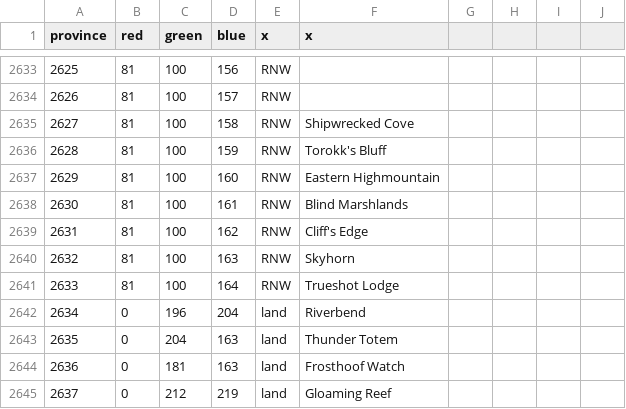
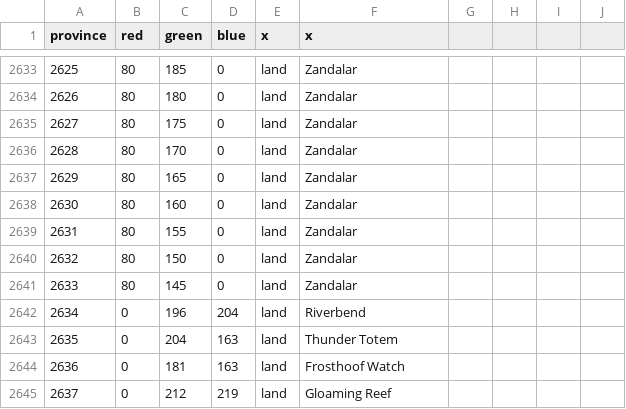
Before and after one commit to trym-b/WWU, a CSV file: map/definition.csv, drawn as a sheet; only a part is shown, gaps mark what is left out; the diff covers the shown part only.

```diff
--- a/map/definition.csv
+++ b/map/definition.csv
@@ -2633,10 +2633,10 @@ province;red;green;blue;x;x;;;;
-2625;81;100;156;RNW;;;;;
-2626;81;100;157;RNW;;;;;
-2627;81;100;158;RNW;Shipwrecked Cove;;;;
-2628;81;100;159;RNW;Torokk's Bluff;;;;
-2629;81;100;160;RNW;Eastern Highmountain;;;;
-2630;81;100;161;RNW;Blind Marshlands;;;;
-2631;81;100;162;RNW;Cliff's Edge;;;;
-2632;81;100;163;RNW;Skyhorn;;;;
-2633;81;100;164;RNW;Trueshot Lodge;;;;
+2625;80;185;0;land;Zandalar;;;;
+2626;80;180;0;land;Zandalar;;;;
+2627;80;175;0;land;Zandalar;;;;
+2628;80;170;0;land;Zandalar;;;;
+2629;80;165;0;land;Zandalar;;;;
+2630;80;160;0;land;Zandalar;;;;
+2631;80;155;0;land;Zandalar;;;;
+2632;80;150;0;land;Zandalar;;;;
+2633;80;145;0;land;Zandalar;;;;
 2634;0;196;204;land;Riverbend;;;;
```
Also changed, not shown: 70 edited cells elsewhere in this file, map/adjacencies.csv, 56 other files.
